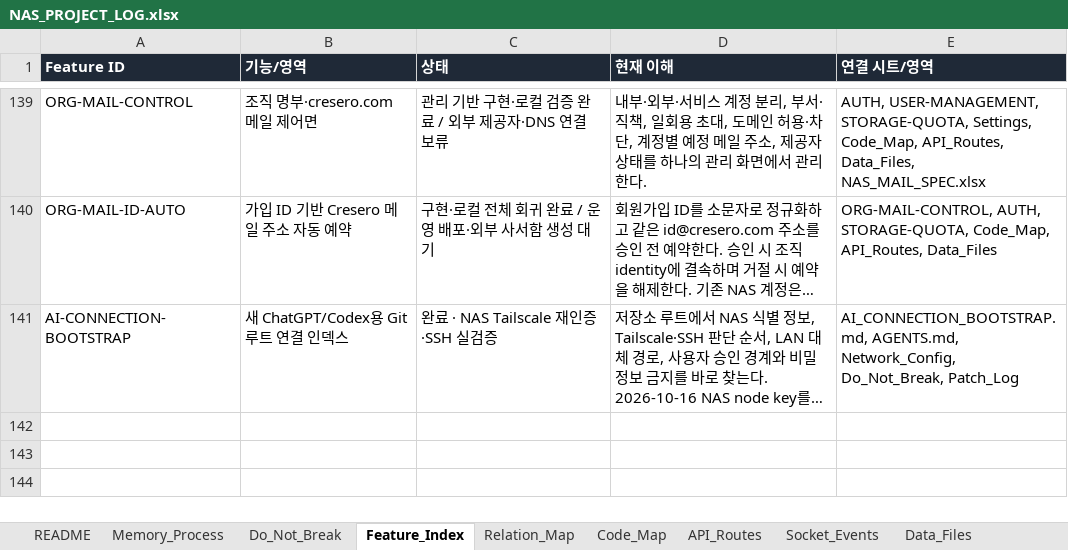
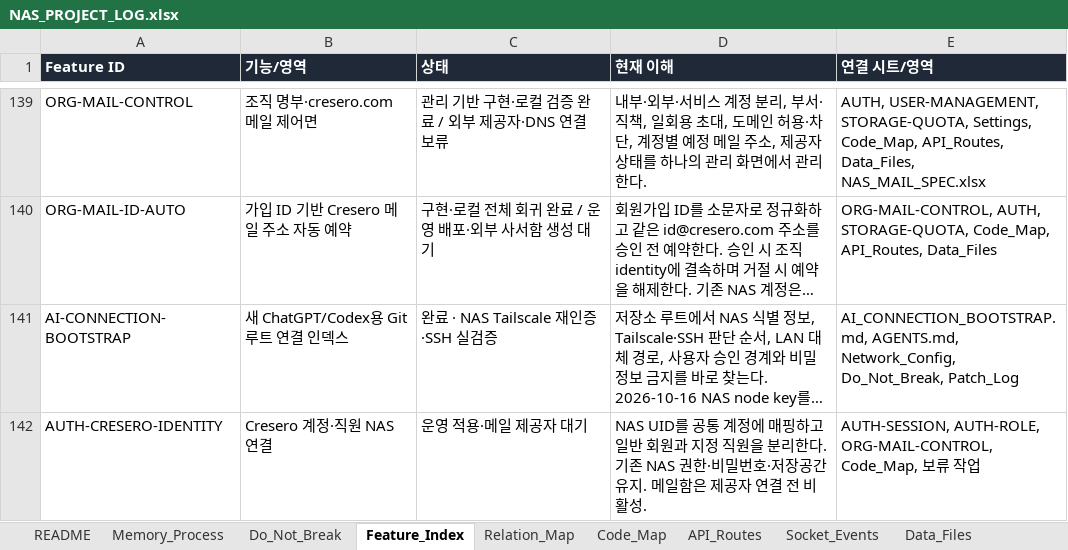
Before and after one commit to CLim020924/NAS_dev, an Excel workbook: docs/NAS_PROJECT_LOG.xlsx, sheet Feature_Index, drawn as a sheet; only a part is shown, gaps mark what is left out; long unchanged cells end in …; values as stored, in another font and other column widths than the file's, no borders; the diff names each change by its address in the sheet, - before the commit and + after, or states it on an @@ line.

Commit message:
Connect Cresero employee identities and expose account status in NAS profiles

```diff
--- a/docs/NAS_PROJECT_LOG.xlsx (sheet Feature_Index)
+++ b/docs/NAS_PROJECT_LOG.xlsx (sheet Feature_Index)
+row 142: AUTH-CRESERO-IDENTITY | Cresero 계정·직원 NAS 연결 | 운영 적용·메일 제공자 대기 | NAS UID를 공통 계정에 매핑하고 일반 회원과 지정 직원을 분리한다. 기존 NAS 권한·비밀번호·저장공간 유지. 메일함은 제공자 연결 전 비활성. | AUTH-SESSION, AUTH-ROLE, ORG-MAIL-CONTROL, Code_Map, 보류 작업
```
Also changed, not shown: sheet Patch_Log, sheet 보류 작업, sheet Relation_Map, sheet Do_Not_Break, sheet Code_Map, sheet Request_Archive, 5 other files.
